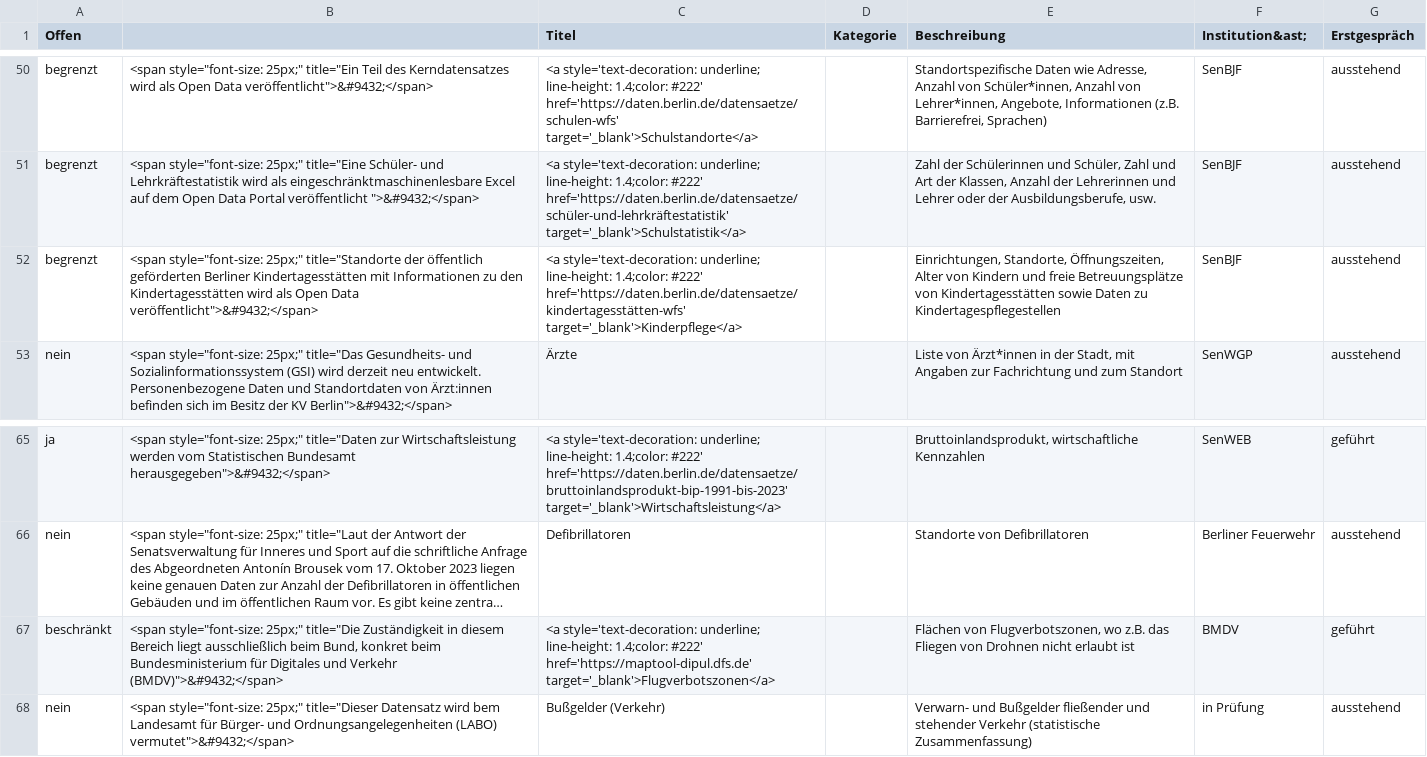
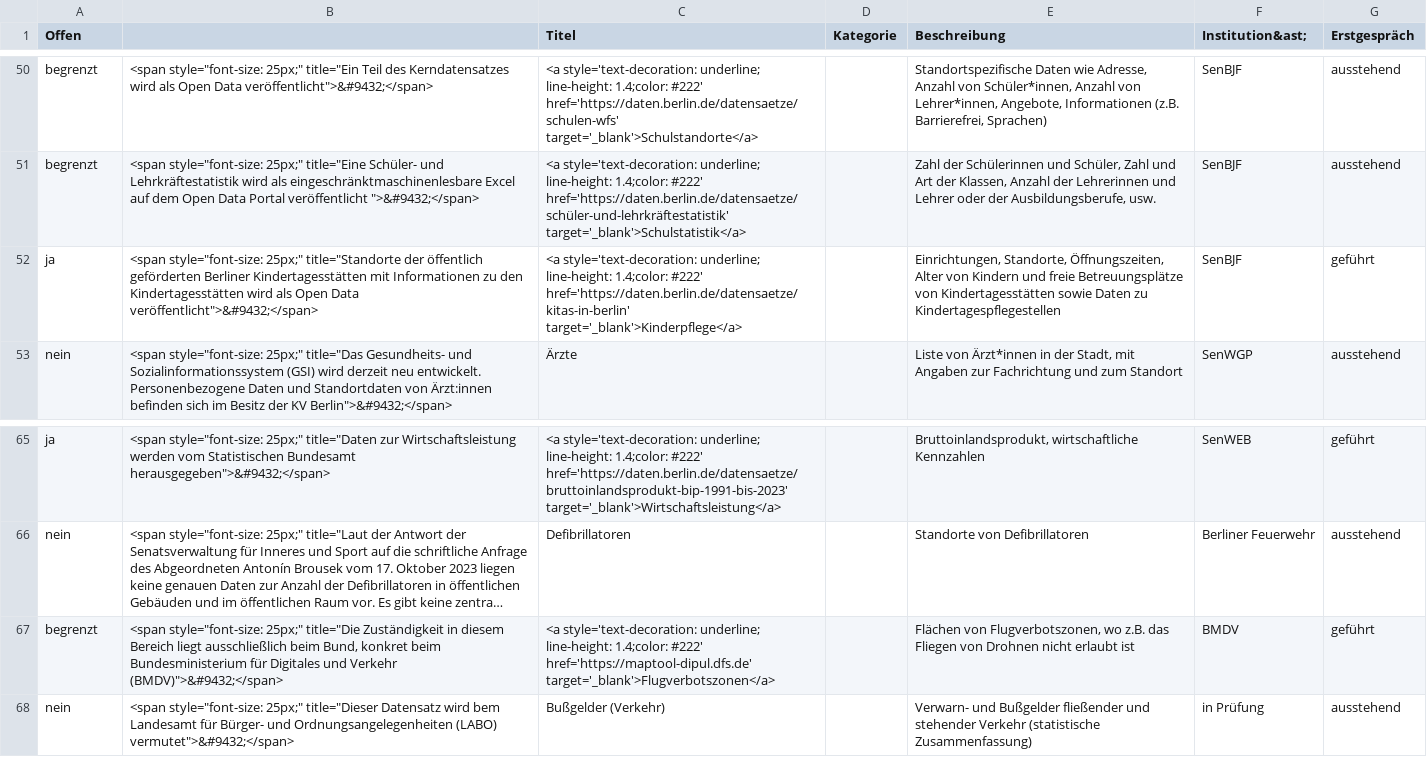
Before and after one commit to technologiestiftung/kerndatensaetze-monitor, a CSV file: data/kerndatensaetze-chart.csv, drawn as a sheet; only a part is shown, gaps mark what is left out; long unchanged cells end in …; the diff names each change by its address in the sheet, - before the commit and + after, or states it on an @@ line.

```diff
--- a/data/kerndatensaetze-chart.csv
+++ b/data/kerndatensaetze-chart.csv
-A52 (Offen): begrenzt
+A52 (Offen): ja
-C52 (Titel): …1.4;color: #222' href='https://daten.berlin.de/datensaetze/kindertagesstätten-wfs' target='_blank'>Kinderpflege</a>
+C52 (Titel): …1.4;color: #222' href='https://daten.berlin.de/datensaetze/kitas-in-berlin' target='_blank'>Kinderpflege</a>
-G52 (Erstgespräch): ausstehend
+G52 (Erstgespräch): geführt
-A67 (Offen): beschränkt
+A67 (Offen): begrenzt
```
Also changed, not shown: 2 other files.
